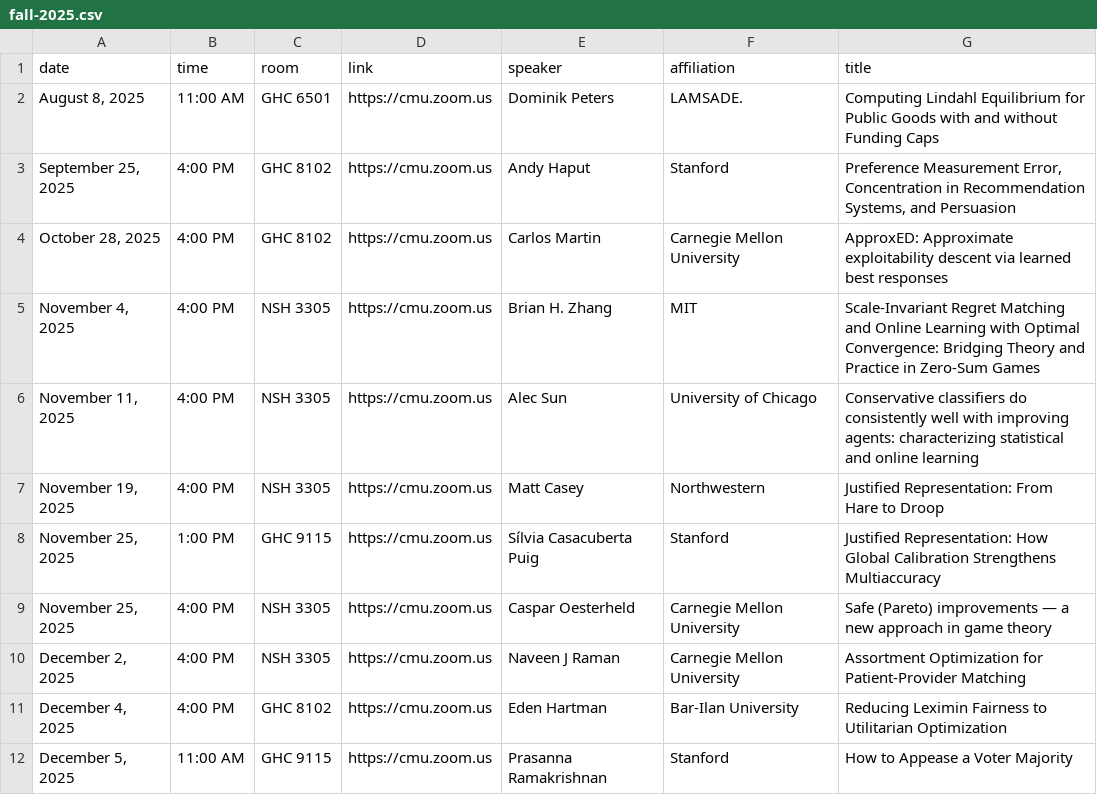
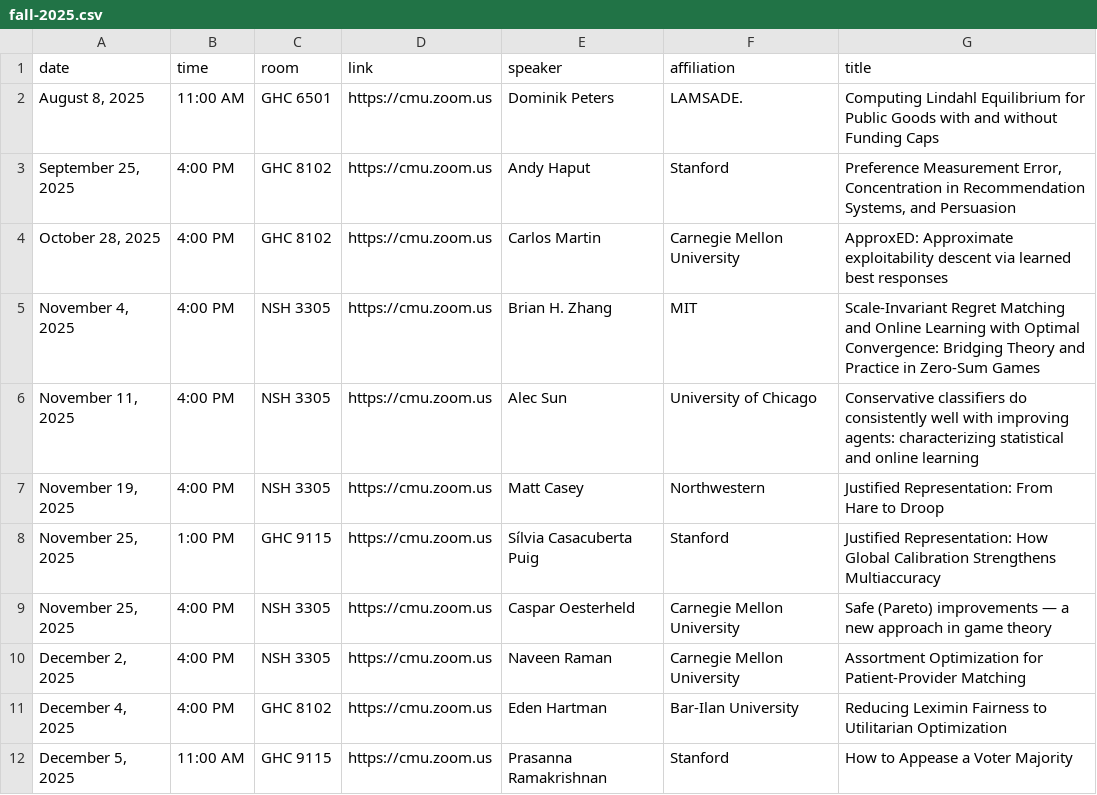
Before and after one commit to cmueconcs/cmueconcs.github.io, a CSV file: csv_exports/fall-2025.csv, drawn as a sheet.

Commit message:
Auto-update seminar schedule from Google Sheet

```diff
--- a/csv_exports/fall-2025.csv
+++ b/csv_exports/fall-2025.csv
@@ -9,3 +9,3 @@ date,time,room,link,speaker,affiliation,title
 "November 25, 2025",4:00 PM,NSH 3305,https://cmu.zoom.us,Caspar Oesterheld,Carnegie Mellon University,Safe (Pareto) improvements — a new approach in game theory
-"December 2, 2025",4:00 PM,NSH 3305,https://cmu.zoom.us,Naveen J Raman,Carnegie Mellon University,Assortment Optimization for Patient-Provider Matching
+"December 2, 2025",4:00 PM,NSH 3305,https://cmu.zoom.us,Naveen Raman,Carnegie Mellon University,Assortment Optimization for Patient-Provider Matching
 "December 4, 2025",4:00 PM,GHC 8102,https://cmu.zoom.us,Eden Hartman,Bar-Ilan University,Reducing Leximin Fairness to Utilitarian Optimization
```
Also changed, not shown: 2 other files.
